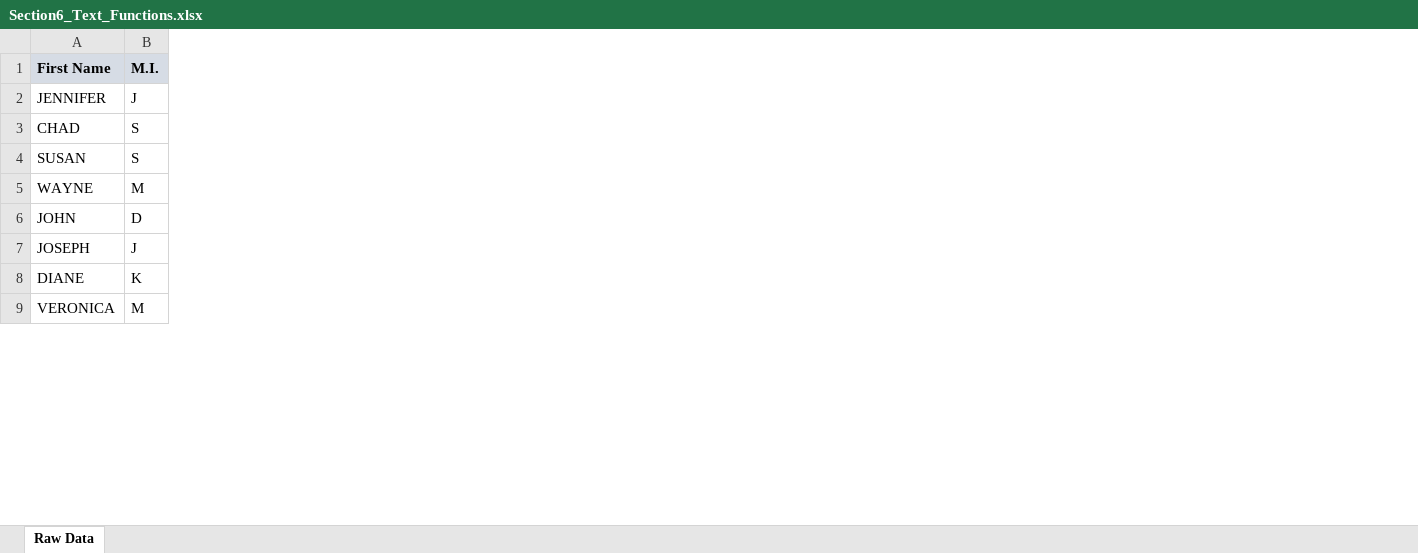
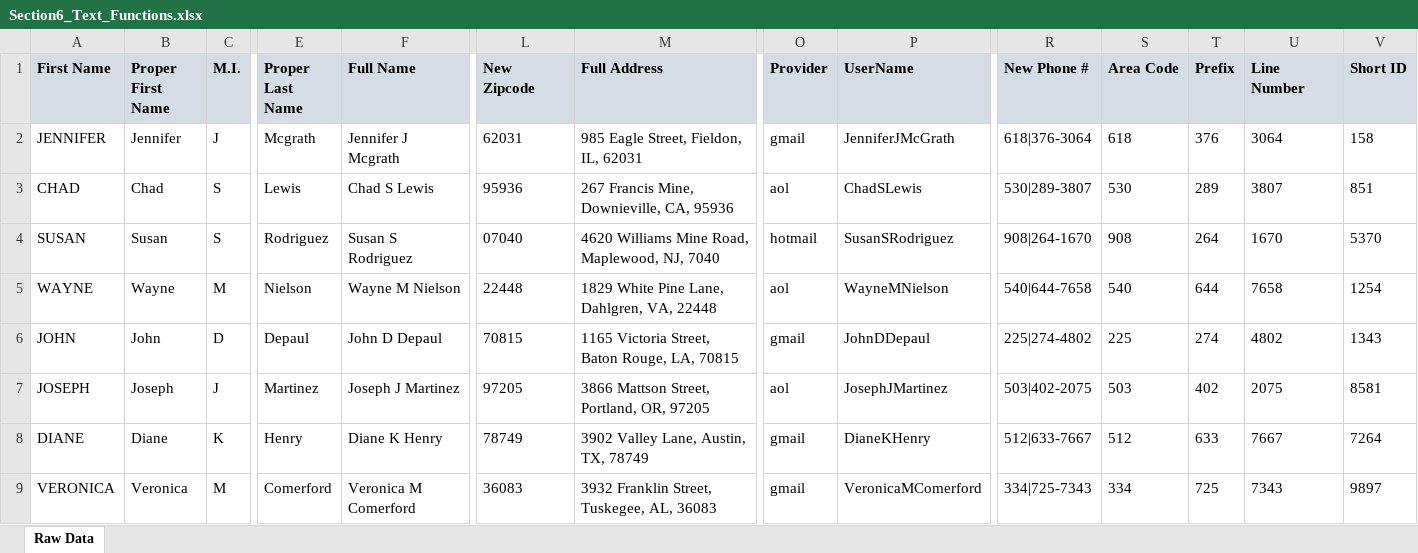
Before and after one commit to jorgeluissoto/Maven_Analytics_course, an Excel workbook: Excel Demo Workbooks/Section6_Text_Functions.xlsx, sheet Raw Data, drawn as a sheet; only a part is shown, gaps mark what is left out; values as stored, in another font and other column widths than the file's, no borders; the diff names each change by its address in the sheet, - before the commit and + after, or states it on an @@ line.

Commit message:
completed text functions

```diff
--- a/Excel Demo Workbooks/Section6_Text_Functions.xlsx (sheet Raw Data)
+++ b/Excel Demo Workbooks/Section6_Text_Functions.xlsx (sheet Raw Data)
+column B (Proper First Name), rows 2-9: Jennifer | Chad | Susan | Wayne | John | Joseph | Diane | Veronica
+column E (Proper Last Name), rows 2-9: Mcgrath | Lewis | Rodriguez | Nielson | Depaul | Martinez | Henry | Comerford
+column F (Full Name), rows 2-9: Jennifer J Mcgrath | Chad S Lewis | Susan S Rodriguez | Wayne M Nielson | John D Depaul | Joseph J Martinez | Diane K Henry | Veronica M Comerford
+column L (New Zipcode), rows 2-9: 62031 | 95936 | 07040 | 22448 | 70815 | 97205 | 78749 | 36083
+column M (Full Address), rows 2-9: 985 Eagle Street, Fieldon, IL, 62031 | 267 Francis Mine, Downieville, CA, 95936 | 4620 Williams Mine Road, Maplewood, NJ, 7040 | 1829 White Pine Lane, Dahlgren, VA, 22448 | 1165 Victoria Street, Baton Rouge, LA, 70815 | 3866 Mattson Street, Portland, OR, 97205 | 3902 Valley Lane, Austin, TX, 78749 | 3932 Franklin Street, Tuskegee, AL, 36083
+column O (Provider), rows 2-9: gmail | aol | hotmail | aol | gmail | aol | gmail | gmail
+column P (UserName), rows 2-9: JenniferJMcGrath | ChadSLewis | SusanSRodriguez | WayneMNielson | JohnDDepaul | JosephJMartinez | DianeKHenry | VeronicaMComerford
+column R (New Phone #), rows 2-9: 618|376-3064 | 530|289-3807 | 908|264-1670 | 540|644-7658 | 225|274-4802 | 503|402-2075 | 512|633-7667 | 334|725-7343
+column S (Area Code), rows 2-9: 618 | 530 | 908 | 540 | 225 | 503 | 512 | 334
+column T (Prefix), rows 2-9: 376 | 289 | 264 | 644 | 274 | 402 | 633 | 725
+column U (Line Number), rows 2-9: 3064 | 3807 | 1670 | 7658 | 4802 | 2075 | 7667 | 7343
+column V (Short ID), rows 2-9: 158 | 851 | 5370 | 1254 | 1343 | 8581 | 7264 | 9897
```
Also changed, not shown: Excel Homework Workbooks/Excel_Homework_Exercises.xlsx, 3 other files.
